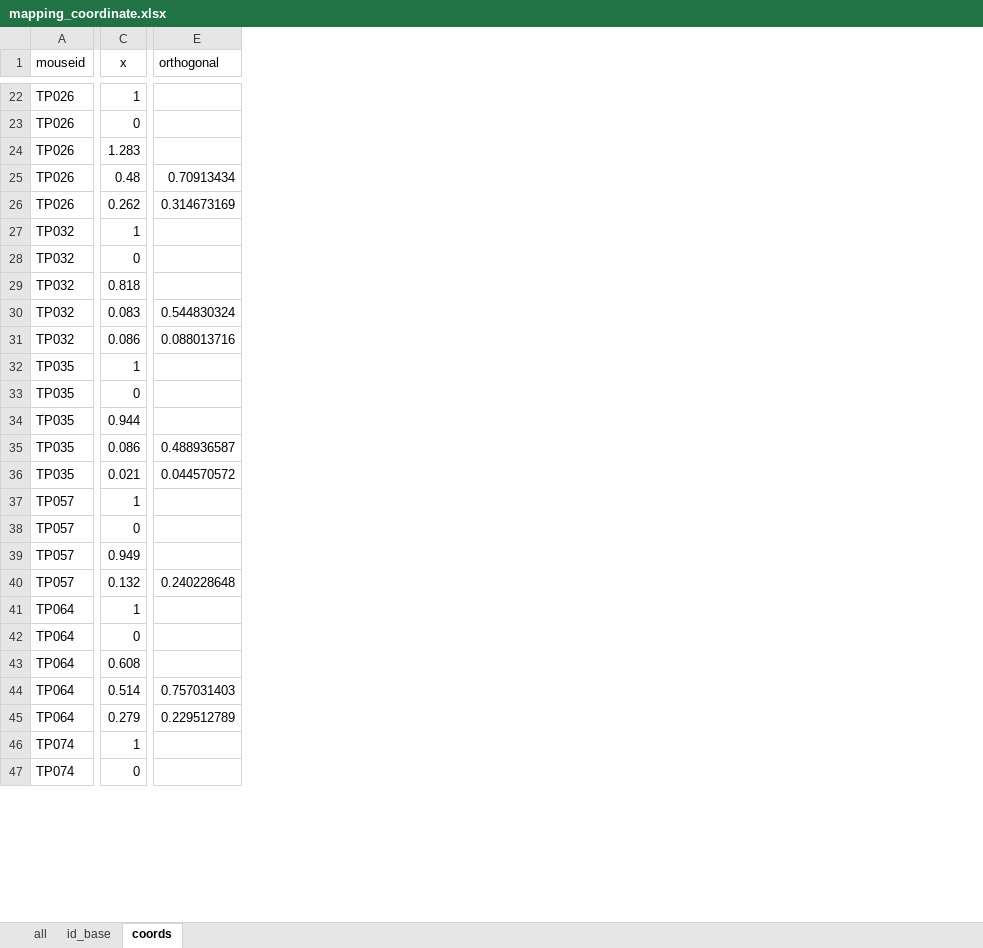
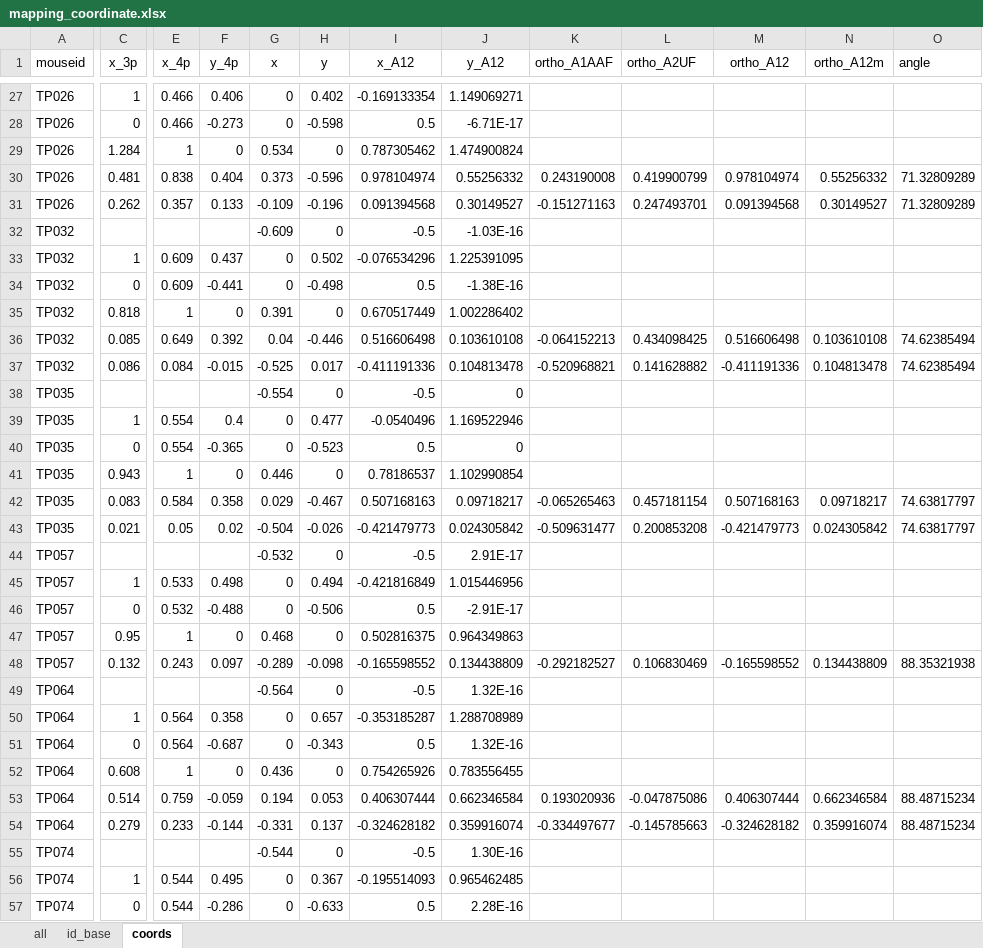
Before and after one commit to nautapow/lsfm, an Excel workbook: mapping_coordinate.xlsx, sheet coords, drawn as a sheet; only a part is shown, gaps mark what is left out; values as stored, in another font and other column widths than the file's, no borders; removed rows and columns are numbered as before the commit, all else as after; rows hold the shown columns only; the diff covers the shown part only; the diff names each change by its address in the sheet, - before the commit and + after, or states it on an @@ line.

```diff
--- a/mapping_coordinate.xlsx (sheet coords)
+++ b/mapping_coordinate.xlsx (sheet coords)
-column E (orthogonal), rows 25-45: 0.70913434 | 0.314673169 |  |  |  | 0.544830324 | 0.088013716 |  |  |  | 0.488936587 | 0.044570572 |  |  |  | 0.240228648 |  |  |  | 0.757031403 | 0.229512789
+column E (x_4p), rows 27-31: 0.466 | 0.466 | 1 | 0.838 | 0.357; rows 33-37: 0.609 | 0.609 | 1 | 0.649 | 0.084; rows 39-43: 0.554 | 0.554 | 1 | 0.584 | 0.05; rows 45-48: 0.533 | 0.532 | 1 | 0.243; rows 50-54: 0.564 | 0.564 | 1 | 0.759 | 0.233; rows 56-57: 0.544 | 0.544
+column F (y_4p), rows 27-31: 0.406 | -0.273 | 0 | 0.404 | 0.133; rows 33-37: 0.437 | -0.441 | 0 | 0.392 | -0.015; rows 39-43: 0.4 | -0.365 | 0 | 0.358 | 0.02; rows 45-48: 0.498 | -0.488 | 0 | 0.097; rows 50-54: 0.358 | -0.687 | 0 | -0.059 | -0.144; rows 56-57: 0.495 | -0.286
+column G (x), rows 27-31: 0 | 0 | 0.534 | 0.373 | -0.109; rows 33-37: 0 | 0 | 0.391 | 0.04 | -0.525; rows 39-43: 0 | 0 | 0.446 | 0.029 | -0.504; rows 45-48: 0 | 0 | 0.468 | -0.289; rows 50-54: 0 | 0 | 0.436 | 0.194 | -0.331; rows 56-57: 0 | 0
+column H (y), rows 27-31: 0.402 | -0.598 | 0 | -0.596 | -0.196; rows 33-37: 0.502 | -0.498 | 0 | -0.446 | 0.017; rows 39-43: 0.477 | -0.523 | 0 | -0.467 | -0.026; rows 45-48: 0.494 | -0.506 | 0 | -0.098; rows 50-54: 0.657 | -0.343 | 0 | 0.053 | 0.137; rows 56-57: 0.367 | -0.633
+column I (x_A12), rows 27-31: -0.169133354 | 0.5 | 0.787305462 | 0.978104974 | 0.091394568; rows 33-37: -0.076534296 | 0.5 | 0.670517449 | 0.516606498 | -0.411191336; rows 39-43: -0.0540496 | 0.5 | 0.78186537 | 0.507168163 | -0.421479773; rows 45-48: -0.421816849 | 0.5 | 0.502816375 | -0.165598552; rows 50-54: -0.353185287 | 0.5 | 0.754265926 | 0.406307444 | -0.324628182; rows 56-57: -0.195514093 | 0.5
+column J (y_A12), rows 27-31: 1.149069271 | -6.71E-17 | 1.474900824 | 0.55256332 | 0.30149527; rows 33-37: 1.225391095 | -1.38E-16 | 1.002286402 | 0.103610108 | 0.104813478; rows 39-43: 1.169522946 | 0 | 1.102990854 | 0.09718217 | 0.024305842; rows 45-48: 1.015446956 | -2.91E-17 | 0.964349863 | 0.134438809; rows 50-54: 1.288708989 | 1.32E-16 | 0.783556455 | 0.662346584 | 0.359916074; rows 56-57: 0.965462485 | 2.28E-16
+column K (ortho_A1AAF), rows 30-31: 0.243190008 | -0.151271163; rows 36-37: -0.064152213 | -0.520968821; rows 42-43: -0.065265463 | -0.509631477; row 48: -0.292182527; rows 53-54: 0.193020936 | -0.334497677
+column L (ortho_A2UF), rows 30-31: 0.419900799 | 0.247493701; rows 36-37: 0.434098425 | 0.141628882; rows 42-43: 0.457181154 | 0.200853208; row 48: 0.106830469; rows 53-54: -0.047875086 | -0.145785663
+column M (ortho_A12), rows 30-31: 0.978104974 | 0.091394568; rows 36-37: 0.516606498 | -0.411191336; rows 42-43: 0.507168163 | -0.421479773; row 48: -0.165598552; rows 53-54: 0.406307444 | -0.324628182
+column N (ortho_A12m), rows 30-31: 0.55256332 | 0.30149527; rows 36-37: 0.103610108 | 0.104813478; rows 42-43: 0.09718217 | 0.024305842; row 48: 0.134438809; rows 53-54: 0.662346584 | 0.359916074
+column O (angle), rows 30-31: 71.32809289 | 71.32809289; rows 36-37: 74.62385494 | 74.62385494; rows 42-43: 74.63817797 | 74.63817797; row 48: 88.35321938; rows 53-54: 88.48715234 | 88.48715234
-C1: x
+C1: x_3p
-C29 (x_3p): 1.283
+C29 (x_3p): 1.284
-C30 (x_3p): 0.48
+C30 (x_3p): 0.481
+row 32: TP032 |  |  |  | -0.609 | 0 | -0.5 | -1.03E-16
-C36 (x_3p): 0.083
+C36 (x_3p): 0.085
+row 38: TP035 |  |  |  | -0.554 | 0 | -0.5 | 0
-C41 (x_3p): 0.944
+C41 (x_3p): 0.943
-C42 (x_3p): 0.086
+C42 (x_3p): 0.083
+row 44: TP057 |  |  |  | -0.532 | 0 | -0.5 | 2.91E-17
-C47 (x_3p): 0.949
+C47 (x_3p): 0.95
+row 49: TP064 |  |  |  | -0.564 | 0 | -0.5 | 1.32E-16
+row 55: TP074 |  |  |  | -0.544 | 0 | -0.5 | 1.30E-16
```
Also changed, not shown: 13 added rows and 19 edited cells elsewhere in this sheet, 10 other files.
